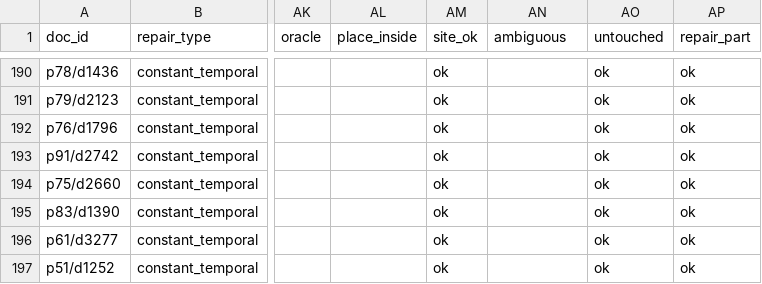
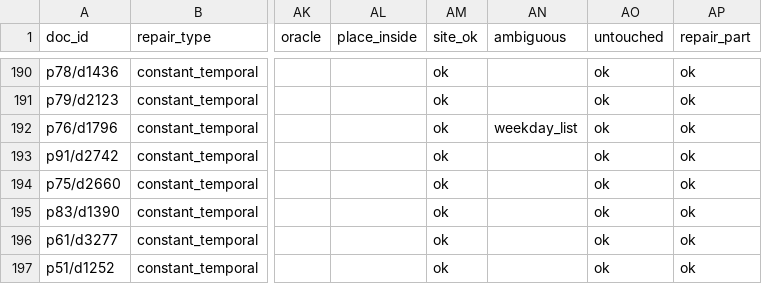
Before and after one commit to hongxuzhou/lct_master_project, a TSV file: repair_data_gen/llm_gen_playground/results/meta-models_Muse-Glimmer-30B.r2.checked.tsv, drawn as a sheet; only a part is shown, gaps mark what is left out; the diff names each change by its address in the sheet, - before the commit and + after, or states it on an @@ line.

```diff
--- a/repair_data_gen/llm_gen_playground/results/meta-models_Muse-Glimmer-30B.r2.checked.tsv
+++ b/repair_data_gen/llm_gen_playground/results/meta-models_Muse-Glimmer-30B.r2.checked.tsv
-AN192 (ambiguous): (empty)
+AN192 (ambiguous): weekday_list
```
Also changed, not shown: 10 other files.
